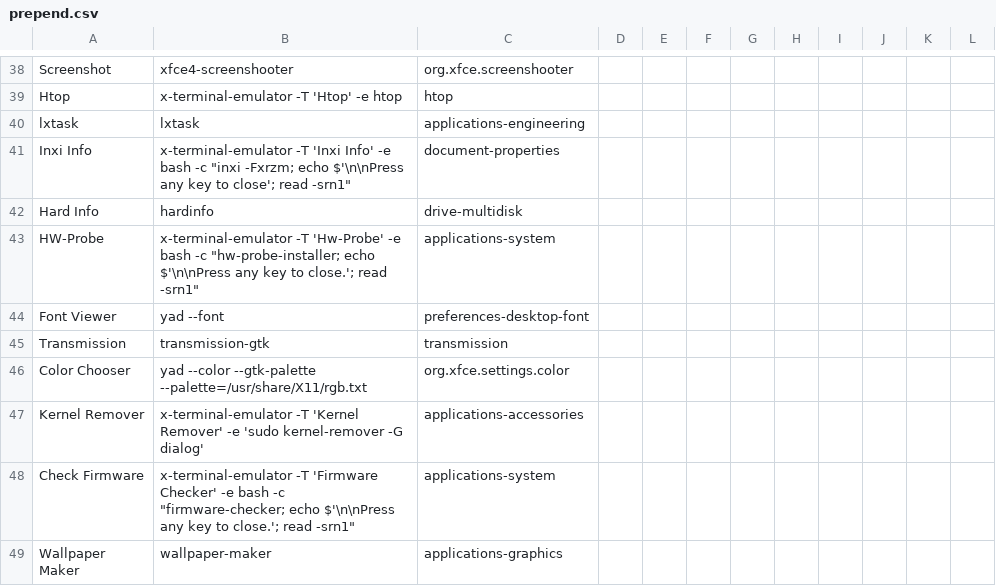
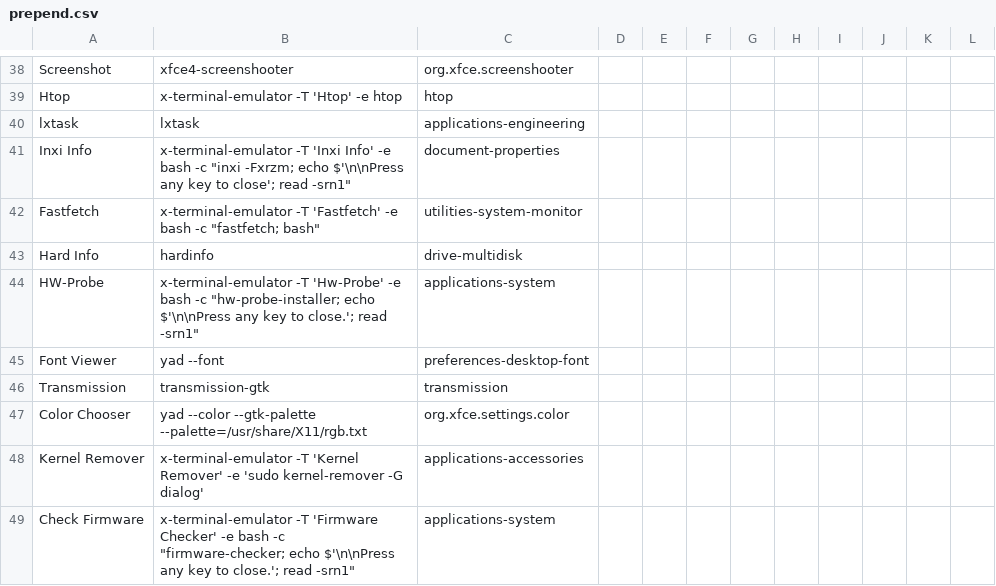
Before and after one commit to sleekmason/Lilidog-Bookworm, a CSV file: config/includes.chroot_after_packages/etc/skel/.config/jgmenu/prepend.csv, drawn as a sheet; only a part is shown, gaps mark what is left out; the shorter side is filled out with more unchanged rows; the diff names each change by its address in the sheet, - before the commit and + after, or states it on an @@ line.

Commit message:
Added fastfetch with menu and .desktop entries.

```diff
--- a/config/includes.chroot_after_packages/etc/skel/.config/jgmenu/prepend.csv
+++ b/config/includes.chroot_after_packages/etc/skel/.config/jgmenu/prepend.csv
+row 42: Fastfetch | x-terminal-emulator -T 'Fastfetch' -e bash -c "fastfetch; bash" | utilities-system-monitor
```
Also changed, not shown: 6 other files.
